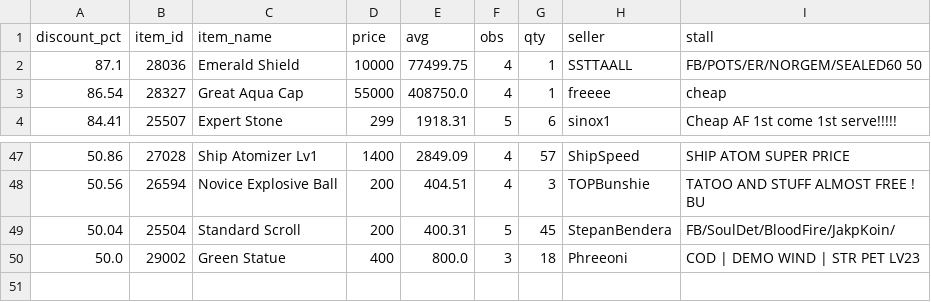
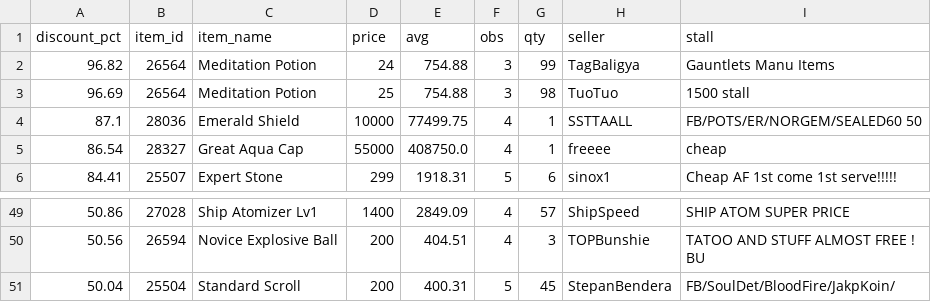
Before and after one commit to Bunencio/moon-discounts, a CSV file: docs/discount_hits_ge_50pct.csv, drawn as a sheet; only a part is shown, gaps mark what is left out.

```diff
--- a/docs/discount_hits_ge_50pct.csv
+++ b/docs/discount_hits_ge_50pct.csv
@@ -1,2 +1,4 @@
 discount_pct,item_id,item_name,price,avg,obs,qty,seller,stall
+96.82,26564,Meditation Potion,24,754.88,3,99,TagBaligya,Gauntlets  Manu Items
+96.69,26564,Meditation Potion,25,754.88,3,98,TuoTuo,1500 stall
 87.1,28036,Emerald Shield,10000,77499.75,4,1,SSTTAALL,FB/POTS/ER/NORGEM/SEALED60  50
@@ -49,2 +51 @@ discount_pct,item_id,item_name,price,avg,obs,qty,seller,stall
 50.04,25504,Standard Scroll,200,400.31,5,45,StepanBendera,FB/SoulDet/BloodFire/JakpKoin/
-50.0,29002,Green Statue,400,800.0,3,18,Phreeoni,COD | DEMO WIND | STR PET LV23
```
Also changed, not shown: docs/profit_hits_ge_20000.csv.
